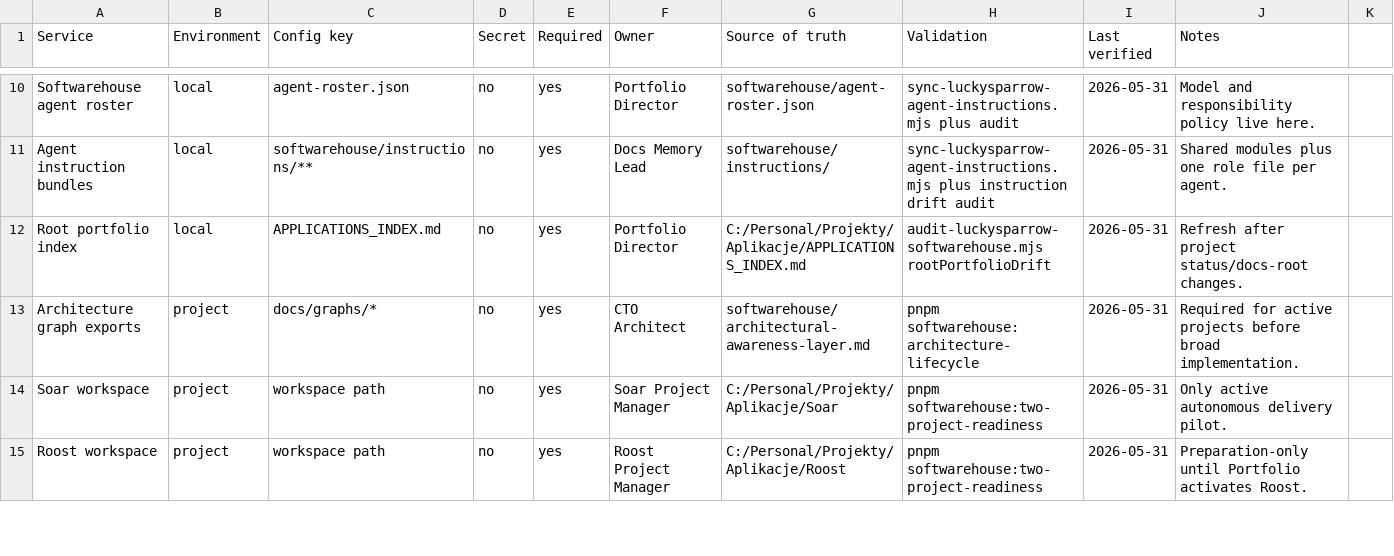
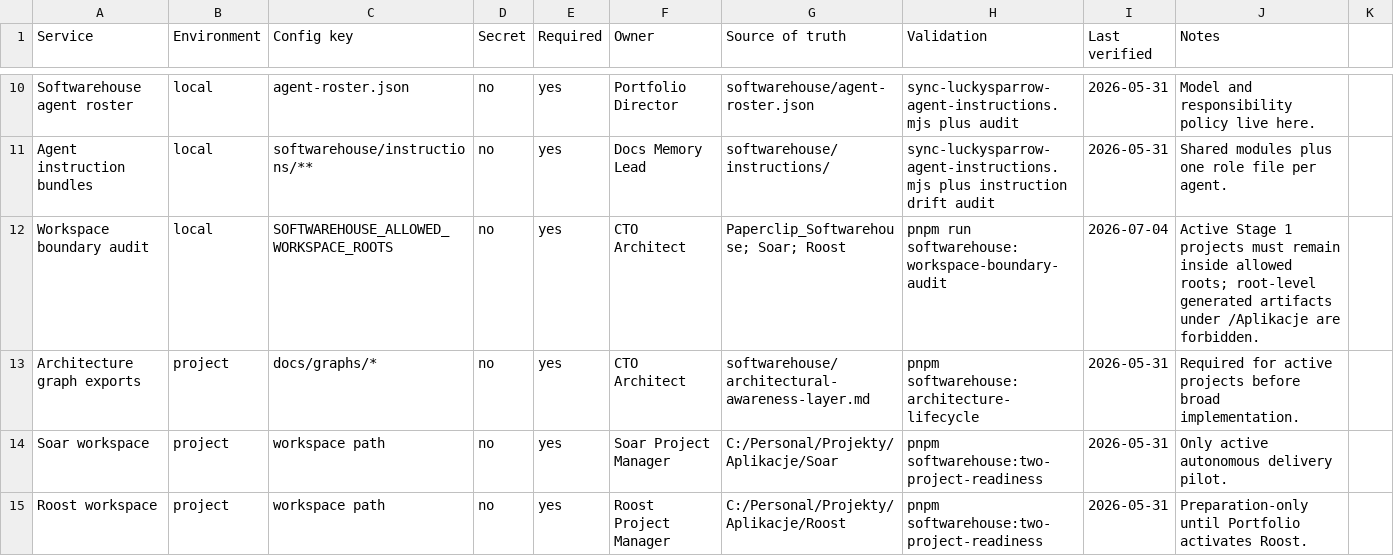
Before and after one commit to Wroblewski-Patryk/paperclip, a CSV file: docs/operations/runtime-config-ledger.csv, drawn as a sheet; only a part is shown, gaps mark what is left out.

Commit message:
fix: enforce softwarehouse workspace boundaries

```diff
--- a/docs/operations/runtime-config-ledger.csv
+++ b/docs/operations/runtime-config-ledger.csv
@@ -11,3 +11,3 @@ Softwarehouse agent roster,local,agent-roster.json,no,yes,Portfolio Director,sof
 Agent instruction bundles,local,softwarehouse/instructions/**,no,yes,Docs Memory Lead,softwarehouse/instructions/,sync-luckysparrow-agent-instructions.mjs plus instruction drift audit,2026-05-31,Shared modules plus one role file per agent.
-Root portfolio index,local,APPLICATIONS_INDEX.md,no,yes,Portfolio Director,C:/Personal/Projekty/Aplikacje/APPLICATIONS_INDEX.md,audit-luckysparrow-softwarehouse.mjs rootPortfolioDrift,2026-05-31,Refresh after project status/docs-root changes.
+Workspace boundary audit,local,SOFTWAREHOUSE_ALLOWED_WORKSPACE_ROOTS,no,yes,CTO Architect,"Paperclip_Softwarehouse; Soar; Roost",pnpm run softwarehouse:workspace-boundary-audit,2026-07-04,Active Stage 1 projects must remain inside allowed roots; root-level generated artifacts under /Aplikacje are forbidden.
 Architecture graph exports,project,docs/graphs/*,no,yes,CTO Architect,softwarehouse/architectural-awareness-layer.md,pnpm softwarehouse:architecture-lifecycle,2026-05-31,Required for active projects before broad implementation.
```
Also changed, not shown: 21 other files.
